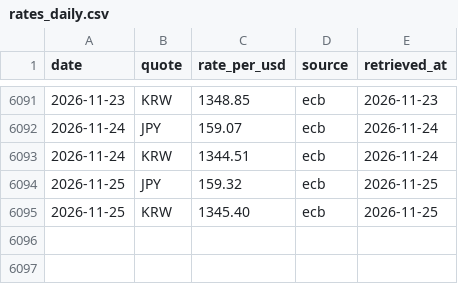
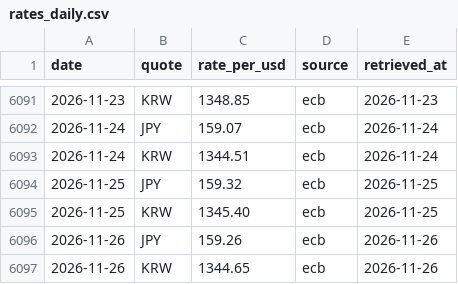
Before and after one commit to Jim-Lohse/investment-lab, a CSV file: data/fx/rates_daily.csv, drawn as a sheet; only a part is shown, gaps mark what is left out; the diff names each change by its address in the sheet, - before the commit and + after, or states it on an @@ line.

```diff
--- a/data/fx/rates_daily.csv
+++ b/data/fx/rates_daily.csv
+row 6096: 2026-11-26 | JPY | 159.26 | ecb | 2026-11-26
+row 6097: 2026-11-26 | KRW | 1344.65 | ecb | 2026-11-26
```
Also changed, not shown: data/flows/gld_holdings.csv, data/prices/etf_daily.csv, 29 other files.
